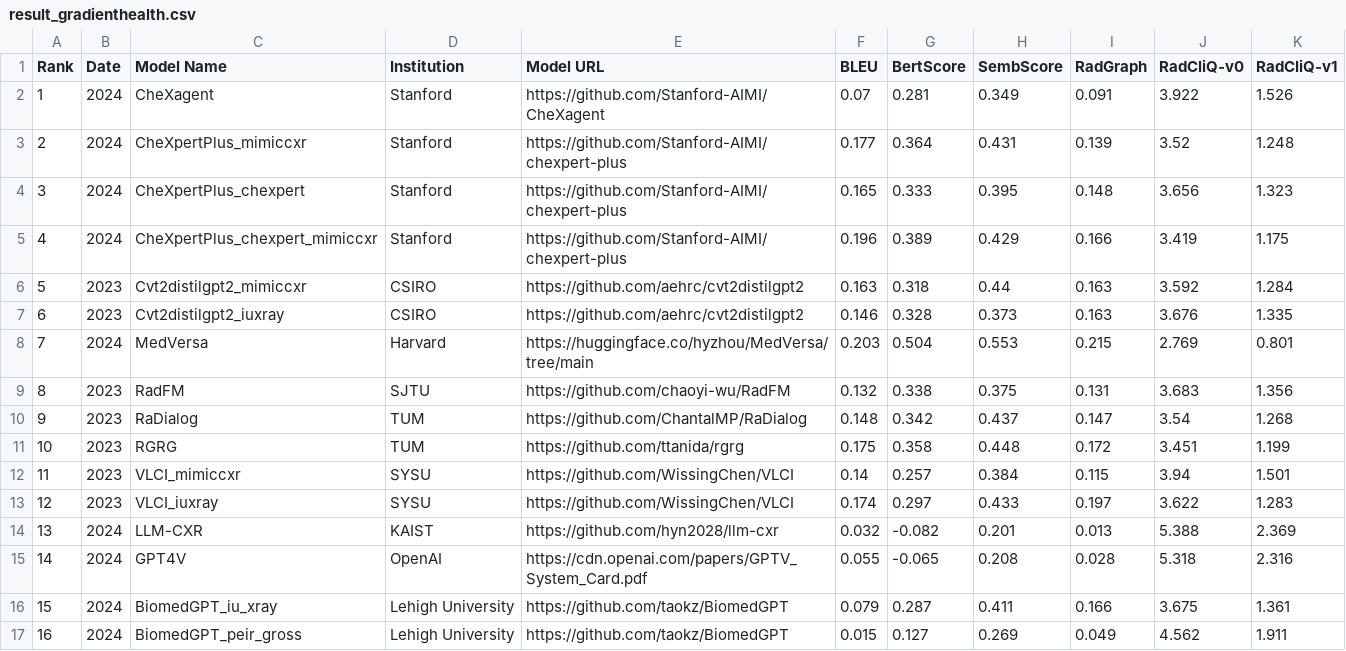
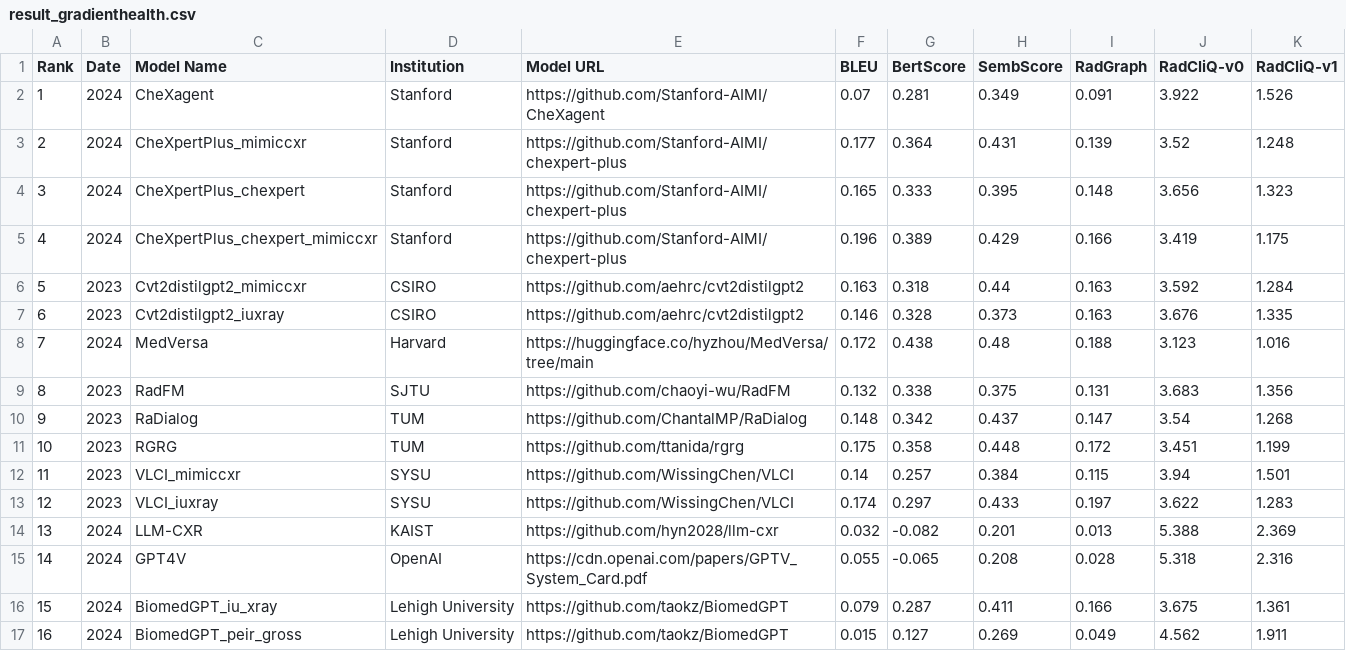
Before and after one commit to rajpurkarlab/ReXrank, a CSV file: results/result_gradienthealth.csv, drawn as a sheet.

```diff
--- a/results/result_gradienthealth.csv
+++ b/results/result_gradienthealth.csv
@@ -7,3 +7,3 @@ Rank,Date,Model Name,Institution,Model URL,BLEU,BertScore,SembScore,RadGraph,Rad
 6,2023,Cvt2distilgpt2_iuxray,CSIRO,https://github.com/aehrc/cvt2distilgpt2,0.146,0.328,0.373,0.163,3.676,1.335
-7,2024,MedVersa,Harvard,https://huggingface.co/hyzhou/MedVersa/tree/main,0.203,0.504,0.553,0.215,2.769,0.801
+7,2024,MedVersa,Harvard,https://huggingface.co/hyzhou/MedVersa/tree/main,0.172,0.438,0.48,0.188,3.123,1.016
 8,2023,RadFM,SJTU,https://github.com/chaoyi-wu/RadFM,0.132,0.338,0.375,0.131,3.683,1.356
```
Also changed, not shown: 2 other files.
